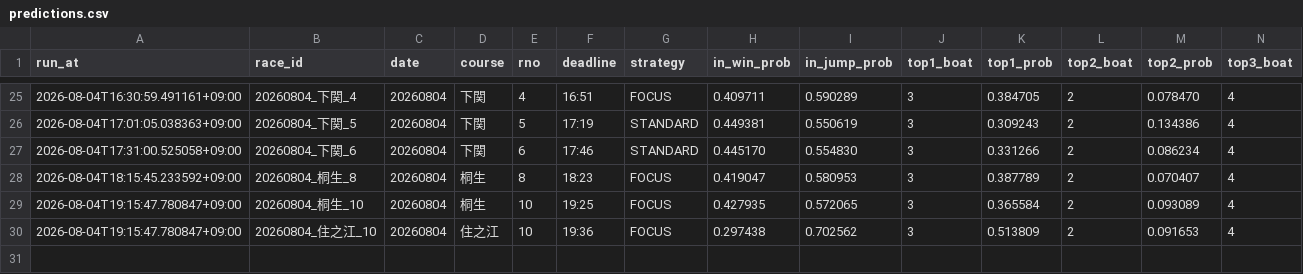
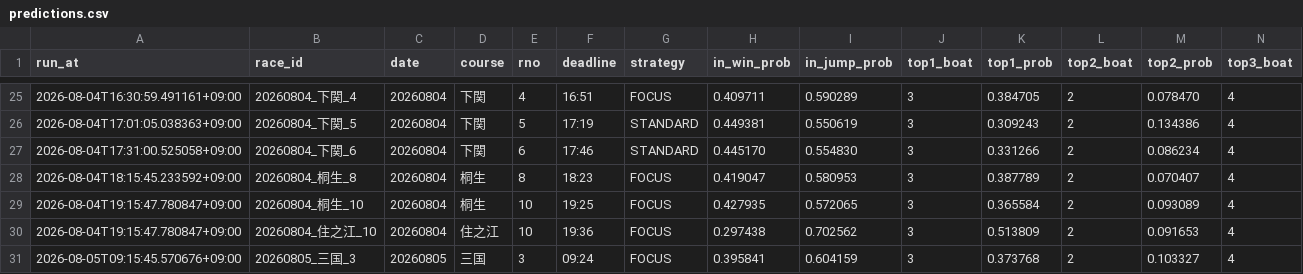
Before and after one commit to kibidanngo3/boatrace_bot, a CSV file: predictions.csv, drawn as a sheet; only a part is shown, gaps mark what is left out; rows hold the shown columns only; the diff names each change by its address in the sheet, - before the commit and + after, or states it on an @@ line.

```diff
--- a/predictions.csv
+++ b/predictions.csv
+row 31: 2026-08-05T09:15:45.570676+09:00 | 20260805_三国_3 | 20260805 | 三国 | 3 | 09:24 | FOCUS | 0.395841 | 0.604159 | 3 | 0.373768 | 2 | 0.103327 | 4
```
Also changed, not shown: 2 other files.
